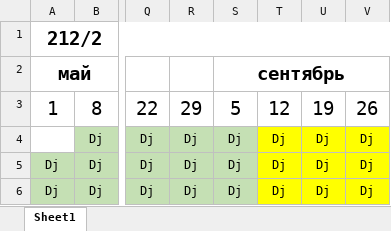
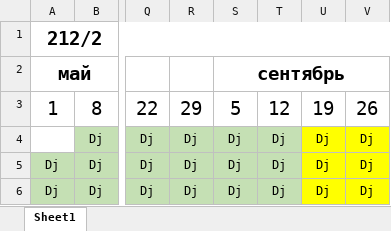
Before and after one commit to bogdandrienko/PyE-212-2, an Excel workbook: lections/План 212-2.xlsx, sheet Sheet1, drawn as a sheet; only a part is shown, gaps mark what is left out; values as stored, in another font and other column widths than the file's, no borders; the diff names each change by its address in the sheet, - before the commit and + after, or states it on an @@ line.

```diff
--- a/lections/План 212-2.xlsx (sheet Sheet1)
+++ b/lections/План 212-2.xlsx (sheet Sheet1)
-T4:T6 fill: #FFFF00
+T4:T6 fill: #C5E0B4
```
Also changed, not shown: 6 other files.
